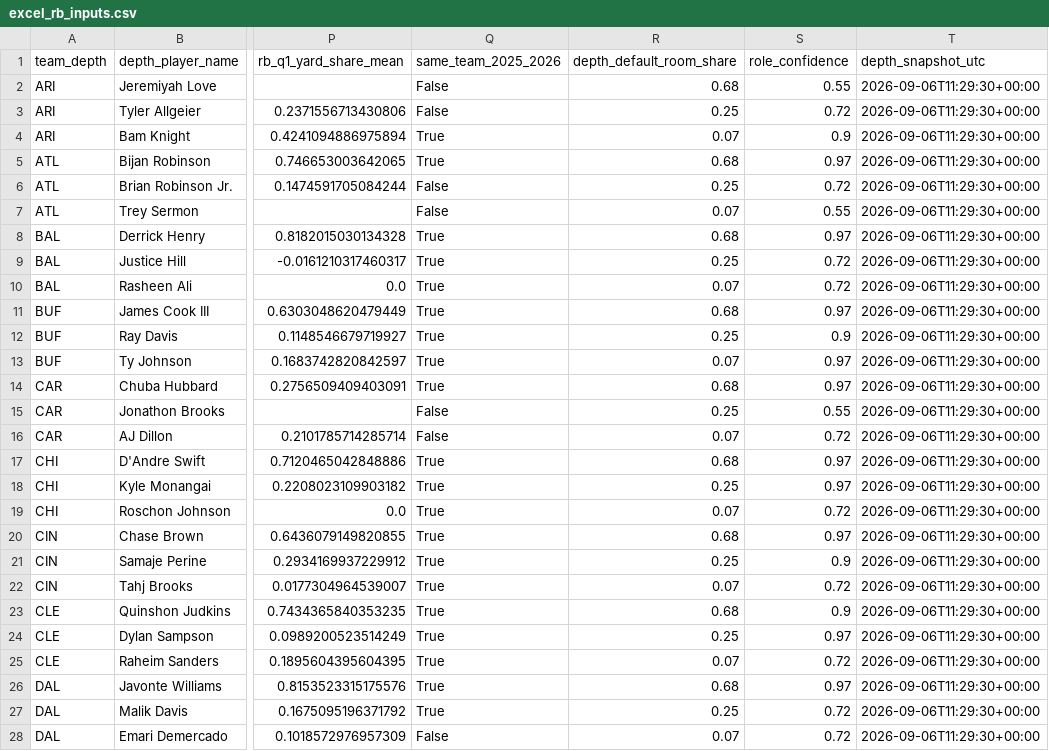
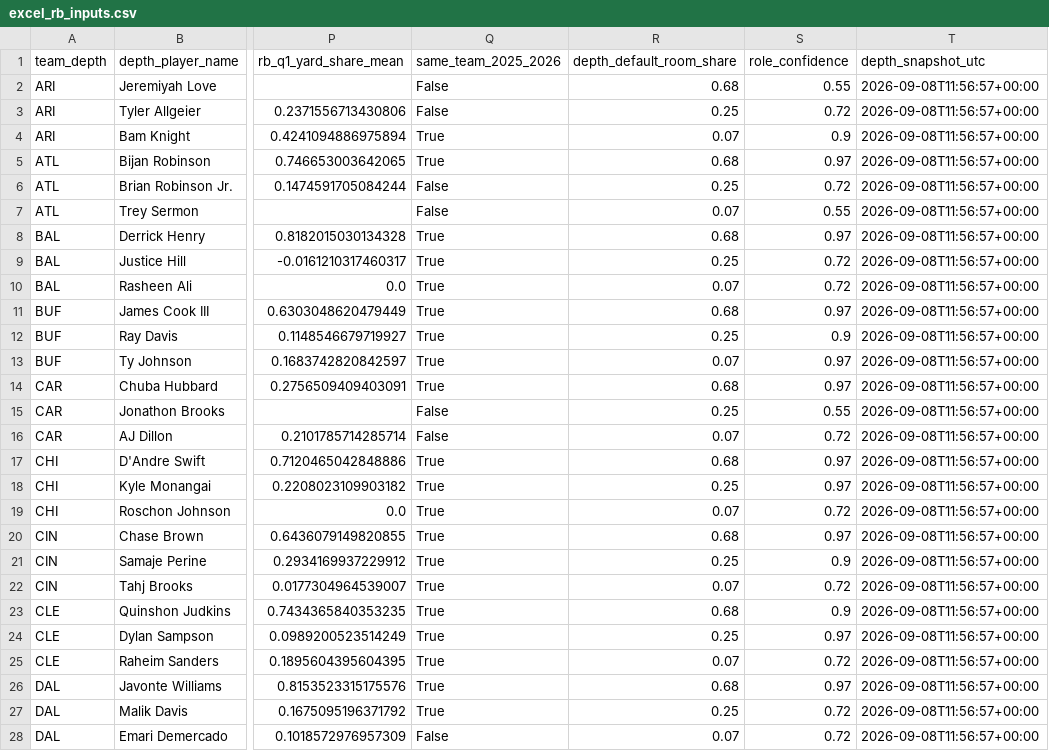
Before and after one commit to davidcantugtr/nfl-Rushing-Stats, a CSV file: data/processed/excel_rb_inputs.csv, drawn as a sheet; only a part is shown, gaps mark what is left out; the diff covers the shown part only; the diff names each change by its address in the sheet, - before the commit and + after, or states it on an @@ line.

```diff
--- a/data/processed/excel_rb_inputs.csv
+++ b/data/processed/excel_rb_inputs.csv
-T2:T28 (depth_snapshot_utc): 2026-09-06T11:29:30+00:00
+T2:T28 (depth_snapshot_utc): 2026-09-08T11:56:57+00:00
```
Also changed, not shown: 69 edited cells elsewhere in this file, data/processed/rb_depth_chart_2026_latest.csv, data/processed/rb_depth_chart_2026_top3.csv, 1 other file.
